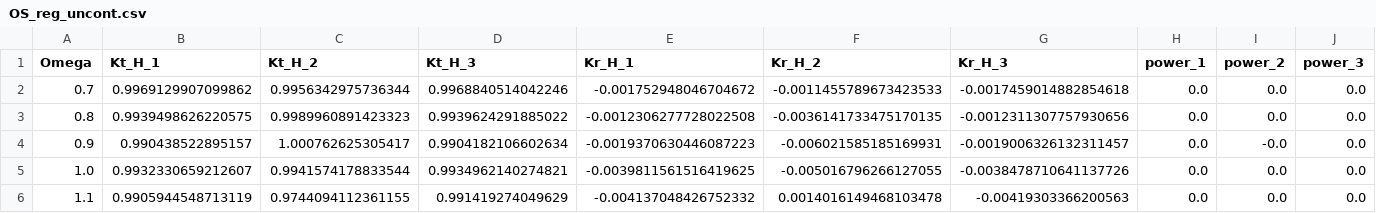
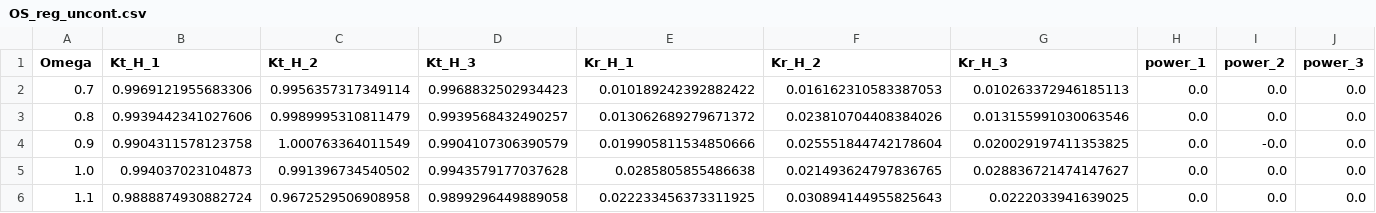
Before and after one commit to symbiotic-engineering/transmission-reflection, a CSV file: hydro/data/OS_reg_uncont.csv, drawn as a sheet; only a part is shown; the diff covers the shown part only.

```diff
--- a/hydro/data/OS_reg_uncont.csv
+++ b/hydro/data/OS_reg_uncont.csv
@@ -1,6 +1,6 @@
 Omega,Kt_H_1,Kt_H_2,Kt_H_3,Kr_H_1,Kr_H_2,Kr_H_3,power_1,power_2,power_3
-0.7,0.9969129907099862,0.9956342975736344,0.9968840514042246,-0.001752948046704672,-0.0011455789673423533,-0.0017459014882854618,0.0,0.0,0.0
-0.8,0.9939498626220575,0.9989960891423323,0.9939624291885022,-0.0012306277728022508,-0.0036141733475170135,-0.0012311307757930656,0.0,0.0,0.0
-0.9,0.990438522895157,1.000762625305417,0.9904182106602634,-0.0019370630446087223,-0.006021585185169931,-0.0019006326132311457,0.0,-0.0,0.0
-1.0,0.9932330659212607,0.9941574178833544,0.9934962140274821,-0.0039811561516419625,-0.005016796266127055,-0.0038478710641137726,0.0,0.0,0.0
-1.1,0.9905944548713119,0.9744094112361155,0.991419274049629,-0.004137048426752332,0.0014016149468103478,-0.00419303366200563,0.0,0.0,0.0
+0.7,0.9969121955683306,0.9956357317349114,0.9968832502934423,0.010189242392882422,0.016162310583387053,0.010263372946185113,0.0,0.0,0.0
+0.8,0.9939442341027606,0.9989995310811479,0.9939568432490257,0.013062689279671372,0.023810704408384026,0.013155991030063546,0.0,0.0,0.0
+0.9,0.9904311578123758,1.000763364011549,0.9904107306390579,0.019905811534850666,0.025551844742178604,0.020029197411353825,0.0,-0.0,0.0
+1.0,0.994037023104873,0.991396734540502,0.9943579177037628,0.0285805855486638,0.021493624797836765,0.028836721474147627,0.0,0.0,0.0
+1.1,0.9888874930882724,0.9672529506908958,0.9899296449889058,0.022233456373311925,0.030894144955825643,0.0222033941639025,0.0,0.0,0.0
```
Also changed, not shown: 12 edited cells elsewhere in this file, hydro/data/OS_reg_damp.csv, hydro/data/OS_stag_damp.csv, 34 other files.
